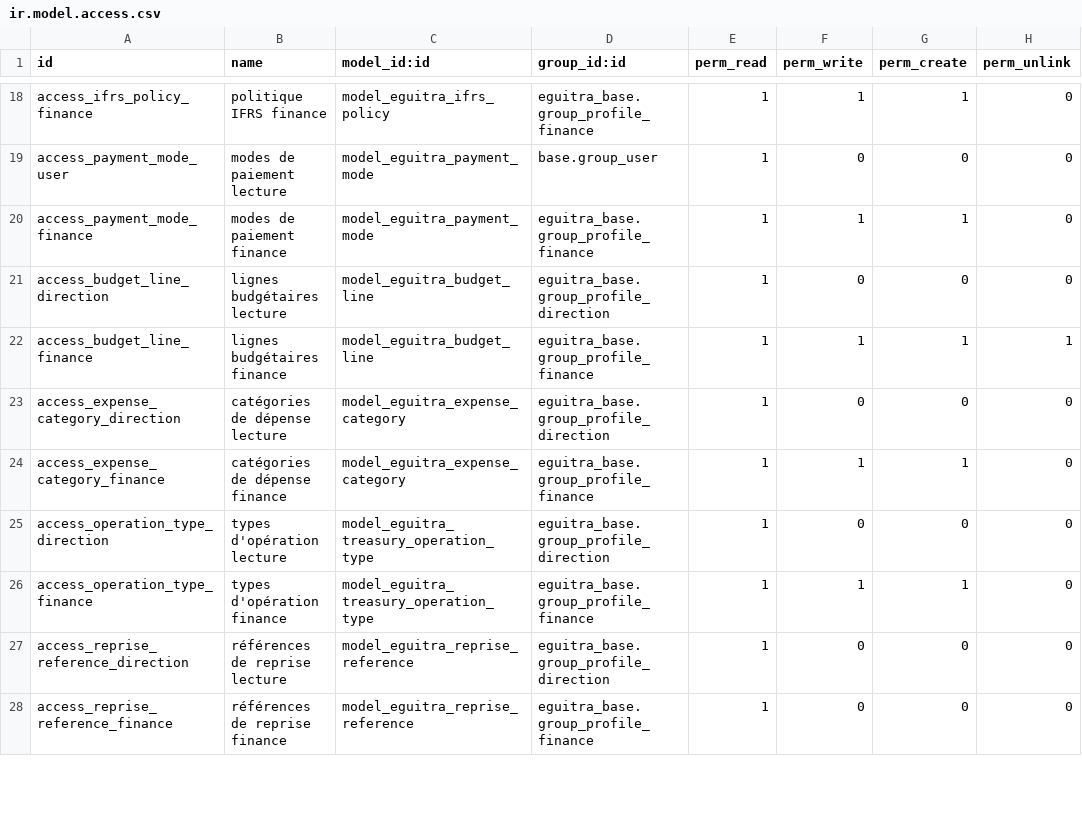
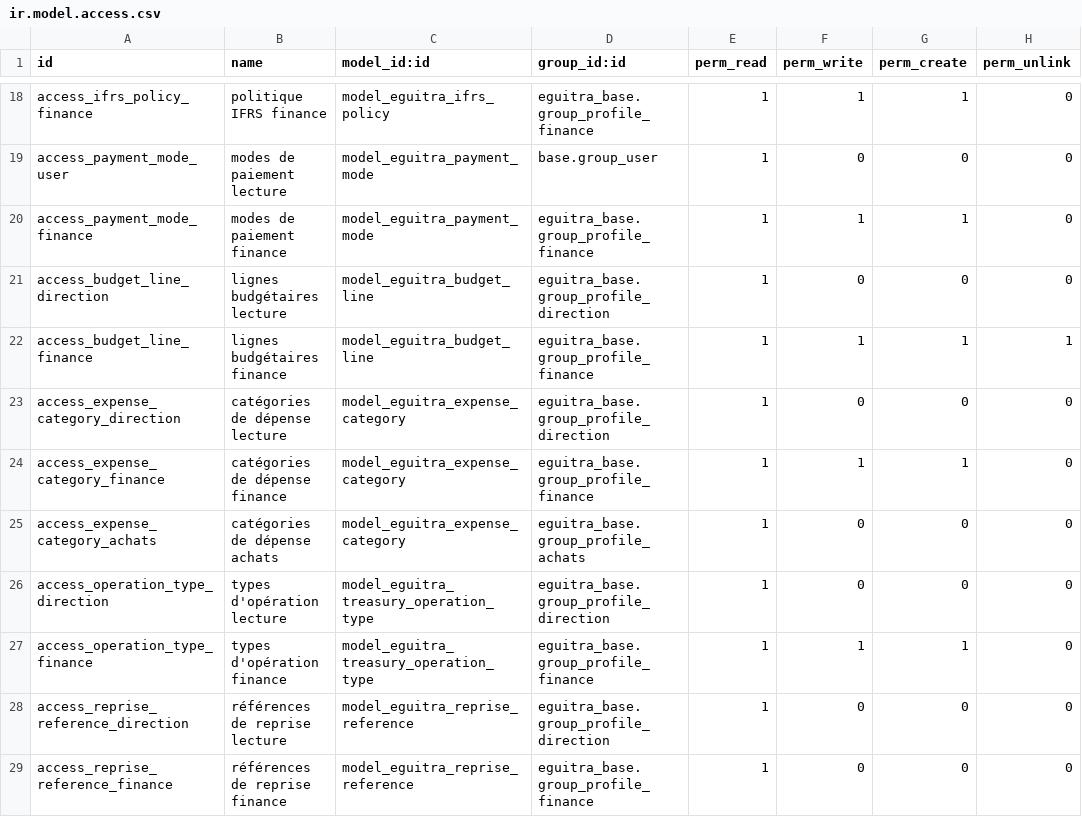
Before and after one commit to MadigbeK/EGUITRA, a CSV file: addons/eguitra_finance/security/ir.model.access.csv, drawn as a sheet; only a part is shown, gaps mark what is left out; the diff names each change by its address in the sheet, - before the commit and + after, or states it on an @@ line.

```diff
--- a/addons/eguitra_finance/security/ir.model.access.csv
+++ b/addons/eguitra_finance/security/ir.model.access.csv
+row 25: access_expense_category_achats | catégories de dépense achats | model_eguitra_expense_category | eguitra_base.group_profile_achats | 1 | 0 | 0 | 0
```
Also changed, not shown: 11 other files.
